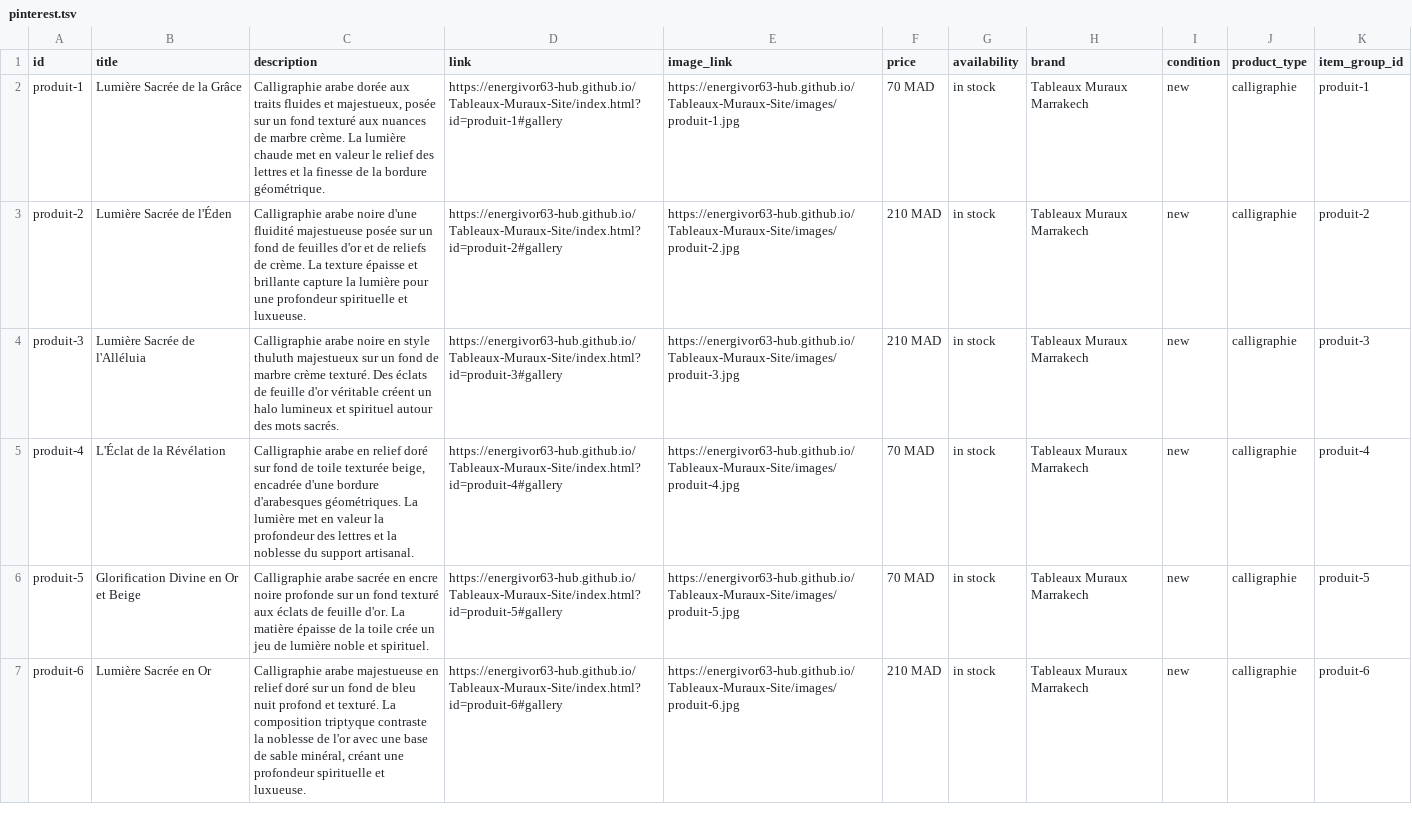
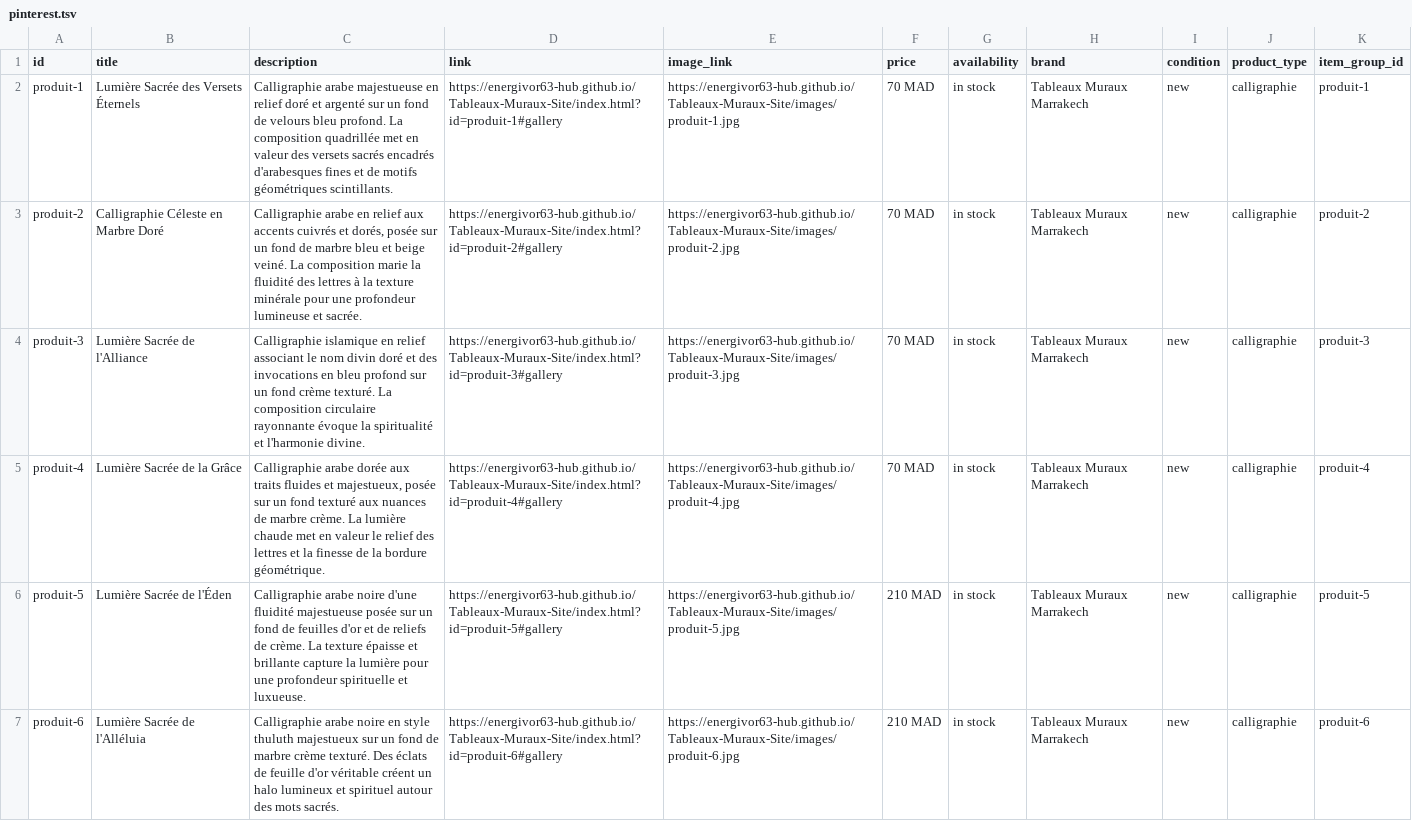
Before and after one commit to energivor63-hub/Tableaux-Muraux-Site, a TSV file: catalogue/pinterest.tsv, drawn as a sheet; only a part is shown; the diff covers the shown part only.

```diff
--- a/catalogue/pinterest.tsv
+++ b/catalogue/pinterest.tsv
@@ -1,7 +1,7 @@
 id	title	description	link	image_link	price	availability	brand	condition	product_type	item_group_id
-produit-1	Lumière Sacrée de la Grâce	Calligraphie arabe dorée aux traits fluides et majestueux, posée sur un fond texturé aux nuances de marbre crème. La lumière chaude met en valeur le relief des lettres et la finesse de la bordure géométrique.	https://energivor63-hub.github.io/Tableaux-Muraux-Site/index.html?id=produit-1#gallery	https://energivor63-hub.github.io/Tableaux-Muraux-Site/images/produit-1.jpg	70 MAD	in stock	Tableaux Muraux Marrakech	new	calligraphie	produit-1
-produit-2	Lumière Sacrée de l'Éden	Calligraphie arabe noire d'une fluidité majestueuse posée sur un fond de feuilles d'or et de reliefs de crème. La texture épaisse et brillante capture la lumière pour une profondeur spirituelle et luxueuse.	https://energivor63-hub.github.io/Tableaux-Muraux-Site/index.html?id=produit-2#gallery	https://energivor63-hub.github.io/Tableaux-Muraux-Site/images/produit-2.jpg	210 MAD	in stock	Tableaux Muraux Marrakech	new	calligraphie	produit-2
-produit-3	Lumière Sacrée de l'Alléluia	Calligraphie arabe noire en style thuluth majestueux sur un fond de marbre crème texturé. Des éclats de feuille d'or véritable créent un halo lumineux et spirituel autour des mots sacrés.	https://energivor63-hub.github.io/Tableaux-Muraux-Site/index.html?id=produit-3#gallery	https://energivor63-hub.github.io/Tableaux-Muraux-Site/images/produit-3.jpg	210 MAD	in stock	Tableaux Muraux Marrakech	new	calligraphie	produit-3
-produit-4	L'Éclat de la Révélation	Calligraphie arabe en relief doré sur fond de toile texturée beige, encadrée d'une bordure d'arabesques géométriques. La lumière met en valeur la profondeur des lettres et la noblesse du support artisanal.	https://energivor63-hub.github.io/Tableaux-Muraux-Site/index.html?id=produit-4#gallery	https://energivor63-hub.github.io/Tableaux-Muraux-Site/images/produit-4.jpg	70 MAD	in stock	Tableaux Muraux Marrakech	new	calligraphie	produit-4
-produit-5	Glorification Divine en Or et Beige	Calligraphie arabe sacrée en encre noire profonde sur un fond texturé aux éclats de feuille d'or. La matière épaisse de la toile crée un jeu de lumière noble et spirituel.	https://energivor63-hub.github.io/Tableaux-Muraux-Site/index.html?id=produit-5#gallery	https://energivor63-hub.github.io/Tableaux-Muraux-Site/images/produit-5.jpg	70 MAD	in stock	Tableaux Muraux Marrakech	new	calligraphie	produit-5
-produit-6	Lumière Sacrée en Or	Calligraphie arabe majestueuse en relief doré sur un fond de bleu nuit profond et texturé. La composition triptyque contraste la noblesse de l'or avec une base de sable minéral, créant une profondeur spirituelle et luxueuse.	https://energivor63-hub.github.io/Tableaux-Muraux-Site/index.html?id=produit-6#gallery	https://energivor63-hub.github.io/Tableaux-Muraux-Site/images/produit-6.jpg	210 MAD	in stock	Tableaux Muraux Marrakech	new	calligraphie	produit-6
+produit-1	Lumière Sacrée des Versets Éternels	Calligraphie arabe majestueuse en relief doré et argenté sur un fond de velours bleu profond. La composition quadrillée met en valeur des versets sacrés encadrés d'arabesques fines et de motifs géométriques scintillants.	https://energivor63-hub.github.io/Tableaux-Muraux-Site/index.html?id=produit-1#gallery	https://energivor63-hub.github.io/Tableaux-Muraux-Site/images/produit-1.jpg	70 MAD	in stock	Tableaux Muraux Marrakech	new	calligraphie	produit-1
+produit-2	Calligraphie Céleste en Marbre Doré	Calligraphie arabe en relief aux accents cuivrés et dorés, posée sur un fond de marbre bleu et beige veiné. La composition marie la fluidité des lettres à la texture minérale pour une profondeur lumineuse et sacrée.	https://energivor63-hub.github.io/Tableaux-Muraux-Site/index.html?id=produit-2#gallery	https://energivor63-hub.github.io/Tableaux-Muraux-Site/images/produit-2.jpg	70 MAD	in stock	Tableaux Muraux Marrakech	new	calligraphie	produit-2
+produit-3	Lumière Sacrée de l'Alliance	Calligraphie islamique en relief associant le nom divin doré et des invocations en bleu profond sur un fond crème texturé. La composition circulaire rayonnante évoque la spiritualité et l'harmonie divine.	https://energivor63-hub.github.io/Tableaux-Muraux-Site/index.html?id=produit-3#gallery	https://energivor63-hub.github.io/Tableaux-Muraux-Site/images/produit-3.jpg	70 MAD	in stock	Tableaux Muraux Marrakech	new	calligraphie	produit-3
+produit-4	Lumière Sacrée de la Grâce	Calligraphie arabe dorée aux traits fluides et majestueux, posée sur un fond texturé aux nuances de marbre crème. La lumière chaude met en valeur le relief des lettres et la finesse de la bordure géométrique.	https://energivor63-hub.github.io/Tableaux-Muraux-Site/index.html?id=produit-4#gallery	https://energivor63-hub.github.io/Tableaux-Muraux-Site/images/produit-4.jpg	70 MAD	in stock	Tableaux Muraux Marrakech	new	calligraphie	produit-4
+produit-5	Lumière Sacrée de l'Éden	Calligraphie arabe noire d'une fluidité majestueuse posée sur un fond de feuilles d'or et de reliefs de crème. La texture épaisse et brillante capture la lumière pour une profondeur spirituelle et luxueuse.	https://energivor63-hub.github.io/Tableaux-Muraux-Site/index.html?id=produit-5#gallery	https://energivor63-hub.github.io/Tableaux-Muraux-Site/images/produit-5.jpg	210 MAD	in stock	Tableaux Muraux Marrakech	new	calligraphie	produit-5
+produit-6	Lumière Sacrée de l'Alléluia	Calligraphie arabe noire en style thuluth majestueux sur un fond de marbre crème texturé. Des éclats de feuille d'or véritable créent un halo lumineux et spirituel autour des mots sacrés.	https://energivor63-hub.github.io/Tableaux-Muraux-Site/index.html?id=produit-6#gallery	https://energivor63-hub.github.io/Tableaux-Muraux-Site/images/produit-6.jpg	210 MAD	in stock	Tableaux Muraux Marrakech	new	calligraphie	produit-6
```
Also changed, not shown: 3 added rows and 81 edited cells elsewhere in this file, 3 other files.
